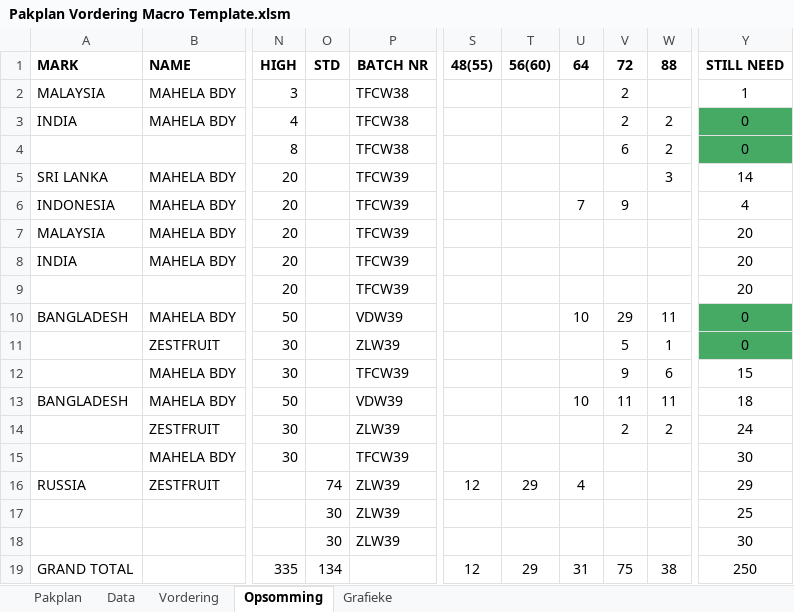
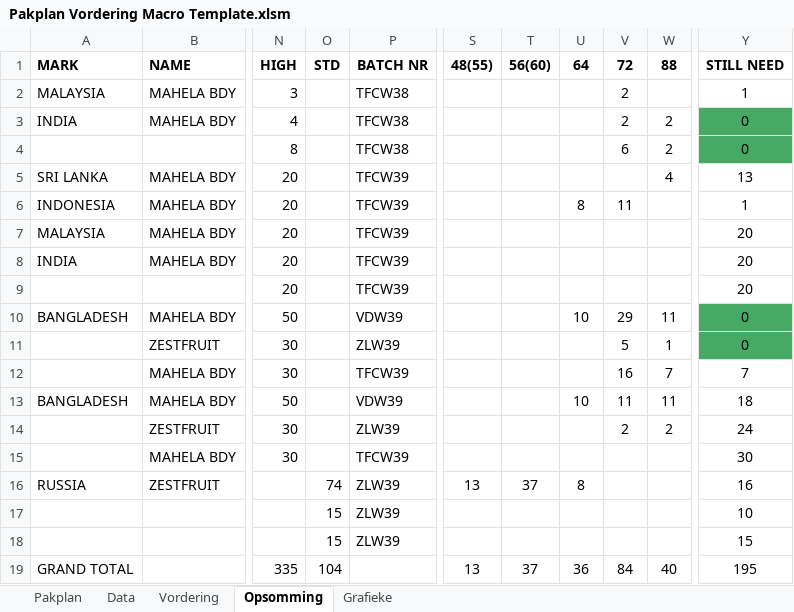
Before and after one commit to MonopoLoid/Pakplan_Vordering, an Excel workbook: Pakplan Vordering Macro Template.xlsm, sheet Opsomming, drawn as a sheet; only a part is shown, gaps mark what is left out; values as stored, in another font and other column widths than the file's, no borders; the diff names each change by its address in the sheet, - before the commit and + after, or states it on an @@ line.

```diff
--- a/Pakplan Vordering Macro Template.xlsm (sheet Opsomming)
+++ b/Pakplan Vordering Macro Template.xlsm (sheet Opsomming)
-W5 (88): 3
+W5 (88): 4
-Y5 (STILL NEED): 14
+Y5 (STILL NEED): 13
-U6 (64): 7
+U6 (64): 8
-V6 (72): 9
+V6 (72): 11
-Y6 (STILL NEED): 4
+Y6 (STILL NEED): 1
-V12 (72): 9
+V12 (72): 16
-W12 (88): 6
+W12 (88): 7
-Y12 (STILL NEED): 15
+Y12 (STILL NEED): 7
-S16 (48(55)): 12
+S16 (48(55)): 13
-T16 (56(60)): 29
+T16 (56(60)): 37
-U16 (64): 4
+U16 (64): 8
-Y16 (STILL NEED): 29
+Y16 (STILL NEED): 16
-O17:O18 (STD): 30
+O17:O18 (STD): 15
-Y17 (STILL NEED): 25
+Y17 (STILL NEED): 10
-Y18 (STILL NEED): 30
+Y18 (STILL NEED): 15
-O19 (STD): 134
+O19 (STD): 104
-S19 (48(55)): 12
+S19 (48(55)): 13
-T19 (56(60)): 29
+T19 (56(60)): 37
-U19 (64): 31
+U19 (64): 36
-V19 (72): 75
+V19 (72): 84
-W19 (88): 38
+W19 (88): 40
-Y19 (STILL NEED): 250
+Y19 (STILL NEED): 195
```
Also changed, not shown: sheet Data, sheet Vordering, sheet Pakplan, charts or pictures.
